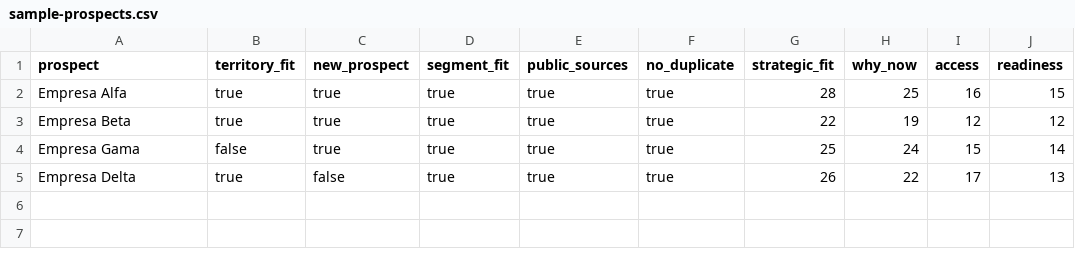
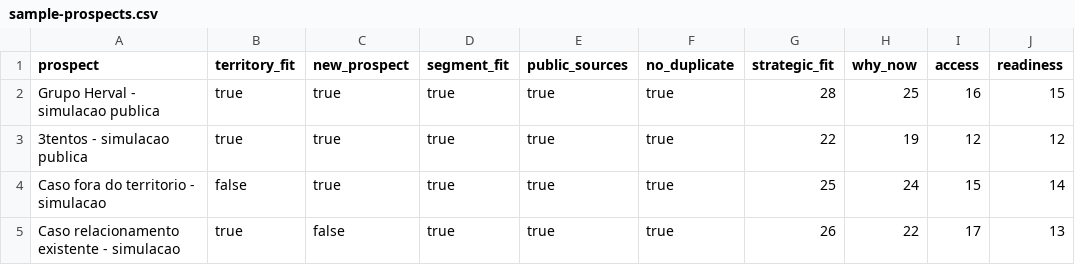
Before and after one commit to nandokonzen-code/Atlas, a CSV file: data/sample-prospects.csv, drawn as a sheet; only a part is shown; the diff names each change by its address in the sheet, - before the commit and + after, or states it on an @@ line.

Commit message:
Atualiza CSV público com exemplos seguros

```diff
--- a/data/sample-prospects.csv
+++ b/data/sample-prospects.csv
-A2 (prospect): Empresa Alfa
+A2 (prospect): Grupo Herval - simulacao publica
-A3 (prospect): Empresa Beta
+A3 (prospect): 3tentos - simulacao publica
-A4 (prospect): Empresa Gama
+A4 (prospect): Caso fora do territorio - simulacao
-A5 (prospect): Empresa Delta
+A5 (prospect): Caso relacionamento existente - simulacao
```
